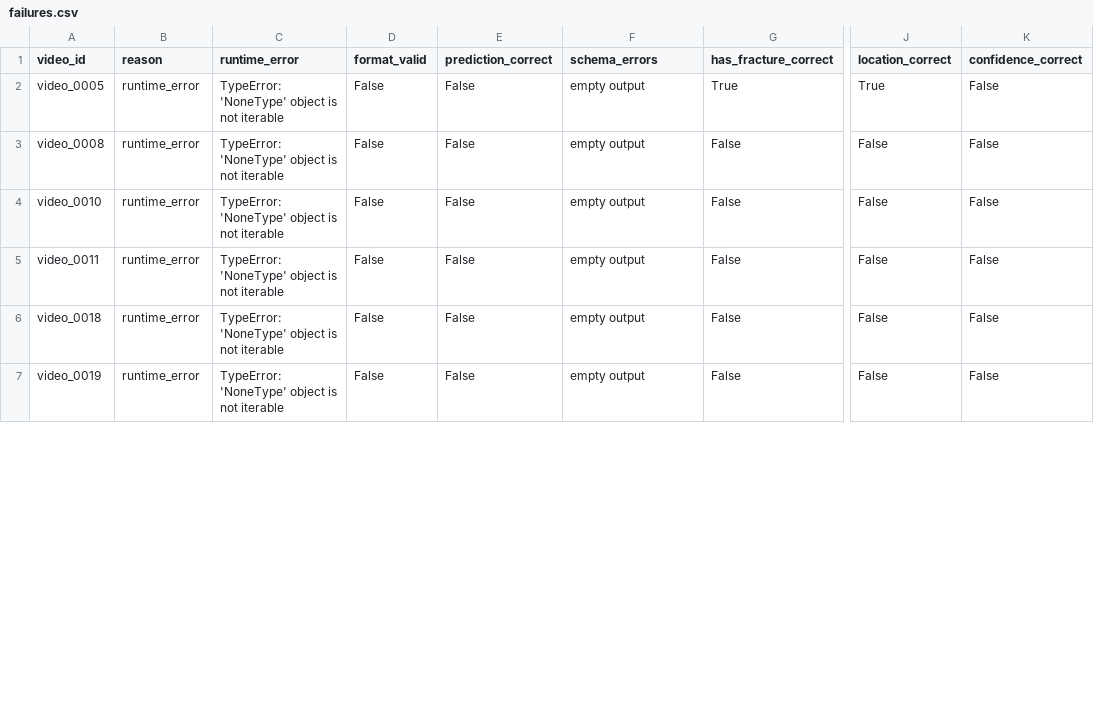
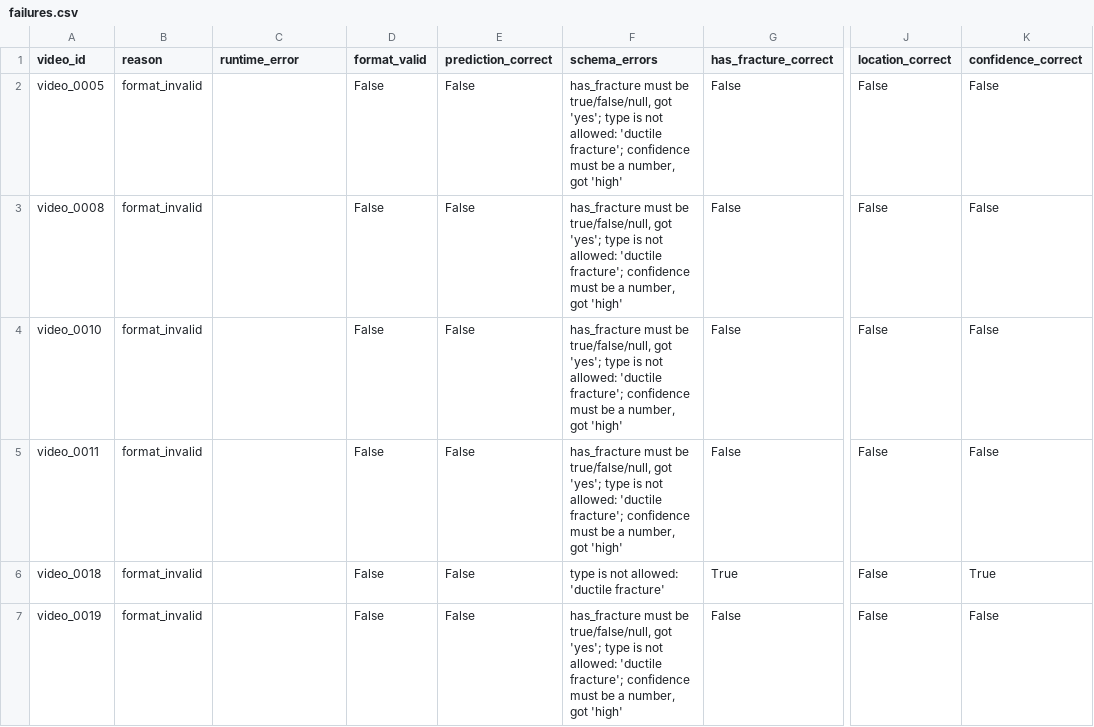
Before and after one commit to PcOffeeP/mVllm_2, a CSV file: finetune/results/base_prompt_format_test/training/failures.csv, drawn as a sheet; only a part is shown, gaps mark what is left out; the diff covers the shown part only; the diff names each change by its address in the sheet, - before the commit and + after, or states it on an @@ line.

```diff
--- a/finetune/results/base_prompt_format_test/training/failures.csv
+++ b/finetune/results/base_prompt_format_test/training/failures.csv
-B2:B7 (reason): runtime_error
+B2:B7 (reason): format_invalid
-C2:C7 (runtime_error): TypeError: 'NoneType' object is not iterable
+C2:C7 (runtime_error): (empty)
-F2:F5 (schema_errors): empty output
+F2:F5 (schema_errors): has_fracture must be true/false/null, got 'yes'; type is not allowed: 'ductile fracture'; confidence must be a number, got 'high'
-G2 (has_fracture_correct): True
+G2 (has_fracture_correct): False
-J2 (location_correct): True
+J2 (location_correct): False
-F6 (schema_errors): empty output
+F6 (schema_errors): type is not allowed: 'ductile fracture'
-G6 (has_fracture_correct): False
+G6 (has_fracture_correct): True
-K6 (confidence_correct): False
+K6 (confidence_correct): True
-F7 (schema_errors): empty output
+F7 (schema_errors): has_fracture must be true/false/null, got 'yes'; type is not allowed: 'ductile fracture'; confidence must be a number, got 'high'
```
Also changed, not shown: 55 edited cells elsewhere in this file, finetune/results/base_prompt_format_test/system/failures.csv, 5 other files.
